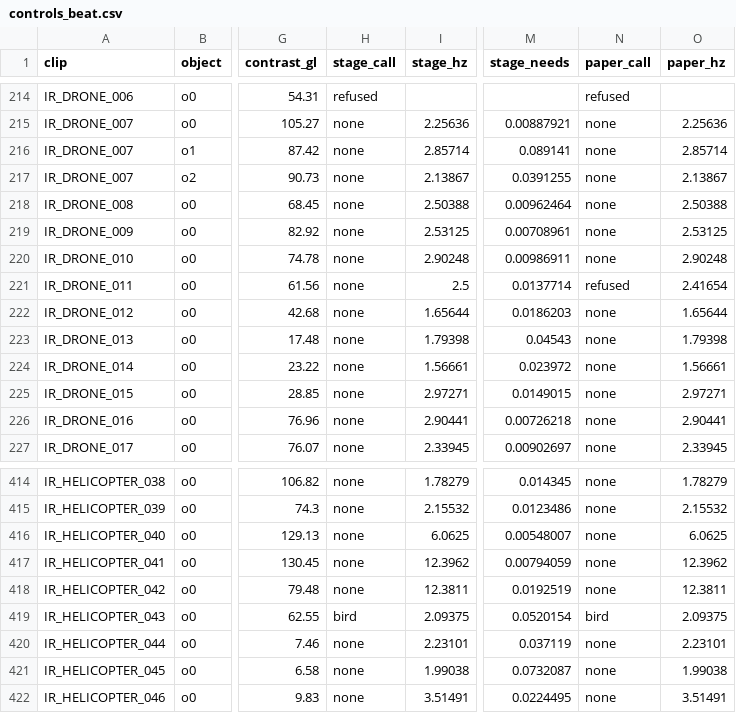
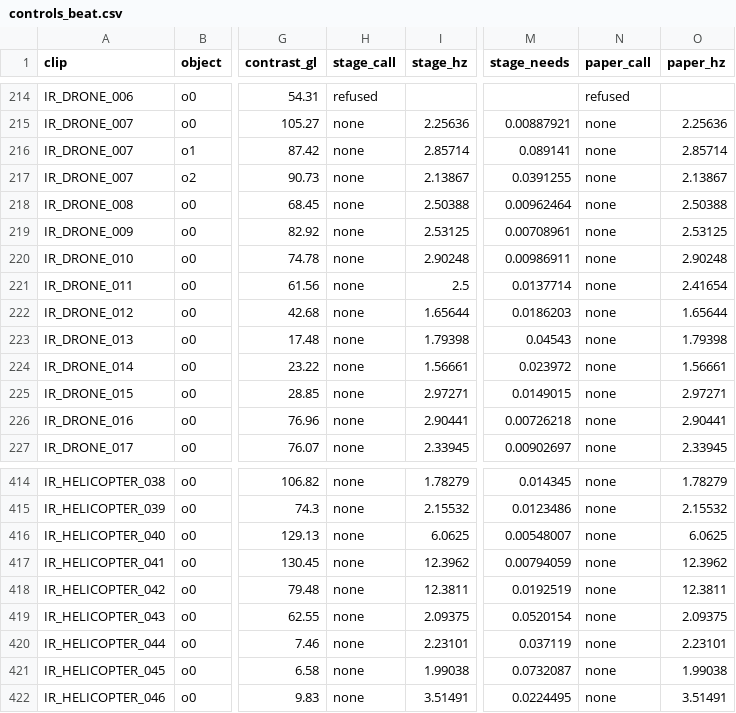
Before and after one commit to haqqmisra/mcdonald, a CSV file: src/mcdonald/controls_beat.csv, drawn as a sheet; only a part is shown, gaps mark what is left out; the diff names each change by its address in the sheet, - before the commit and + after, or states it on an @@ line.

```diff
--- a/src/mcdonald/controls_beat.csv
+++ b/src/mcdonald/controls_beat.csv
-N221 (paper_call): refused
+N221 (paper_call): none
-H419 (stage_call): bird
+H419 (stage_call): none
-N419 (paper_call): bird
+N419 (paper_call): none
```
Also changed, not shown: 4 other files.
